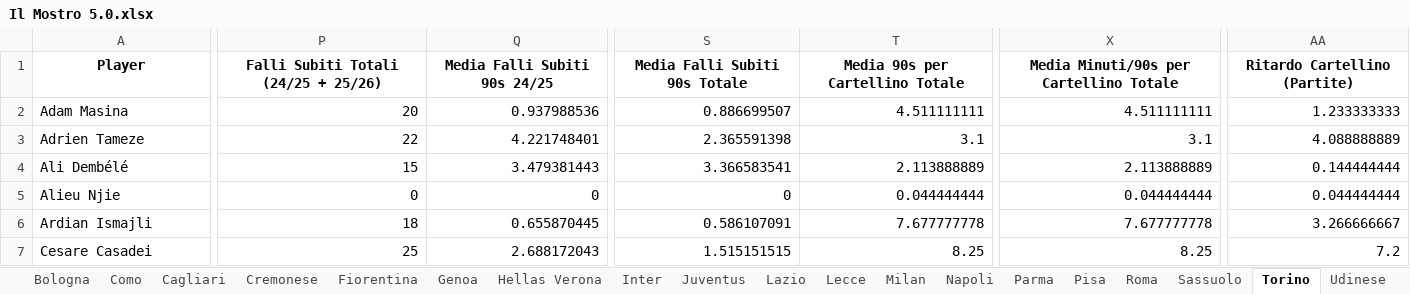
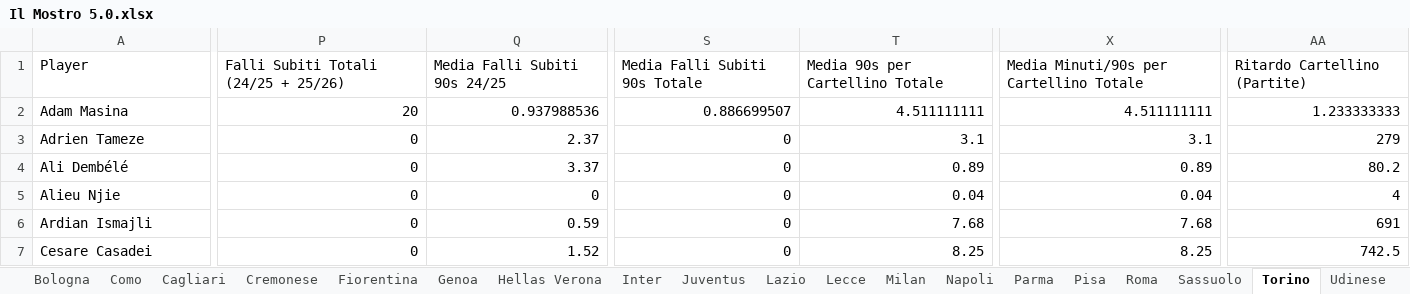
Before and after one commit to clayx9-design/Il-Mostro5.0, an Excel workbook: Il Mostro 5.0.xlsx, sheet Torino, drawn as a sheet; only a part is shown, gaps mark what is left out; values as stored, in another font and other column widths than the file's, no borders; the diff covers the shown part only; the diff names each change by its address in the sheet, - before the commit and + after, or states it on an @@ line.

```diff
--- a/Il Mostro 5.0.xlsx (sheet Torino)
+++ b/Il Mostro 5.0.xlsx (sheet Torino)
@@ A1:AA1 bold: on → off, alignment: center → left @@
-P3: 22
+P3: 0
-Q3 (Media Falli Subiti 90s 24/25): 4.221748401
+Q3 (Media Falli Subiti 90s 24/25): 2.37
-S3 (Media Falli Subiti 90s Totale): 2.365591398
+S3 (Media Falli Subiti 90s Totale): 0
-AA3 (Ritardo Cartellino (Partite)): 4.088888889
+AA3 (Ritardo Cartellino (Partite)): 279
-P4: 15
+P4: 0
-Q4 (Media Falli Subiti 90s 24/25): 3.479381443
+Q4 (Media Falli Subiti 90s 24/25): 3.37
-S4 (Media Falli Subiti 90s Totale): 3.366583541
+S4 (Media Falli Subiti 90s Totale): 0
-T4 (Media 90s per Cartellino Totale): 2.113888889
+T4 (Media 90s per Cartellino Totale): 0.89
-X4: 2.113888889
+X4: 0.89
-AA4 (Ritardo Cartellino (Partite)): 0.144444444
+AA4 (Ritardo Cartellino (Partite)): 80.2
-T5 (Media 90s per Cartellino Totale): 0.044444444
+T5 (Media 90s per Cartellino Totale): 0.04
-X5: 0.044444444
+X5: 0.04
-AA5 (Ritardo Cartellino (Partite)): 0.044444444
+AA5 (Ritardo Cartellino (Partite)): 4
-P6: 18
+P6: 0
-Q6 (Media Falli Subiti 90s 24/25): 0.655870445
+Q6 (Media Falli Subiti 90s 24/25): 0.59
-S6 (Media Falli Subiti 90s Totale): 0.586107091
+S6 (Media Falli Subiti 90s Totale): 0
-T6 (Media 90s per Cartellino Totale): 7.677777778
+T6 (Media 90s per Cartellino Totale): 7.68
-X6: 7.677777778
+X6: 7.68
-AA6 (Ritardo Cartellino (Partite)): 3.266666667
+AA6 (Ritardo Cartellino (Partite)): 691
-P7: 25
+P7: 0
-Q7 (Media Falli Subiti 90s 24/25): 2.688172043
+Q7 (Media Falli Subiti 90s 24/25): 1.52
-S7 (Media Falli Subiti 90s Totale): 1.515151515
+S7 (Media Falli Subiti 90s Totale): 0
-AA7 (Ritardo Cartellino (Partite)): 7.2
+AA7 (Ritardo Cartellino (Partite)): 742.5
```
Also changed, not shown: 146 edited cells and cell formats elsewhere in this sheet, sheet Udinese, sheet Fiorentina, sheet Lazio, sheet Sassuolo, sheet Como, sheet Juventus, 13 more sheets, 2 other files.
